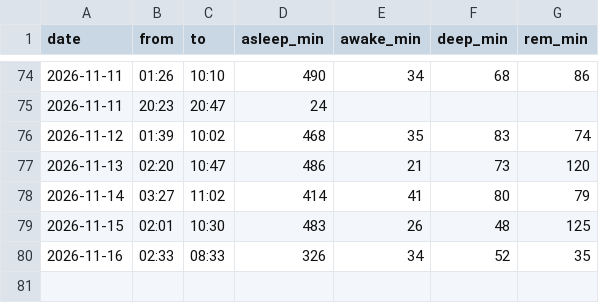
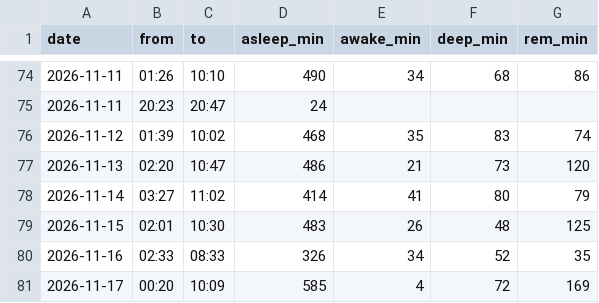
Before and after one commit to recr0ns/sphere-data, a CSV file: csv/sleep.csv, drawn as a sheet; only a part is shown, gaps mark what is left out.

```diff
--- a/csv/sleep.csv
+++ b/csv/sleep.csv
@@ -80 +80,2 @@ date,from,to,asleep_min,awake_min,deep_min,rem_min
 2026-11-16,02:33,08:33,326,34,52,35
+2026-11-17,00:20,10:09,585,4,72,169
```
Also changed, not shown: csv/activity.csv, csv/vitals.csv.
